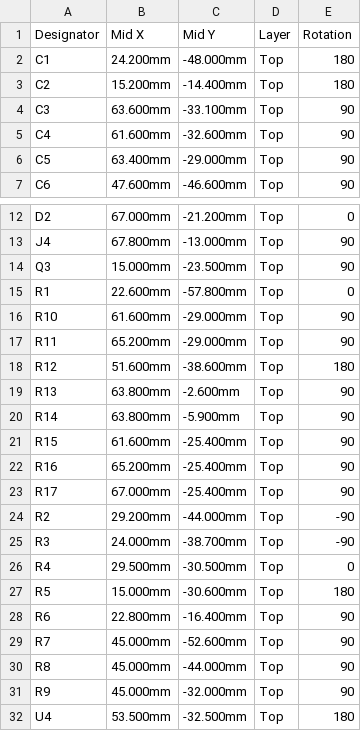
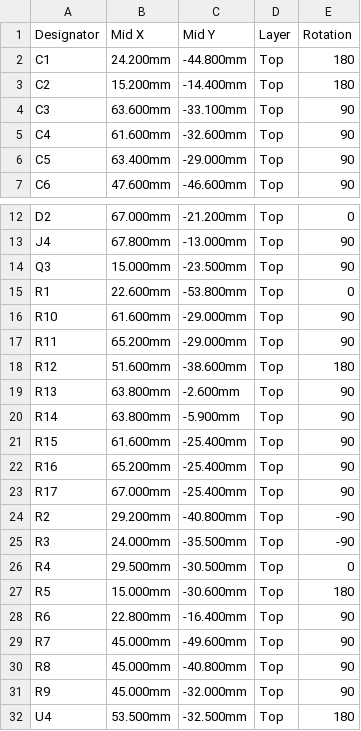
Before and after one commit to brensch/coffee, a CSV file: hardware/controller/build/jlc-120v/cpl.csv, drawn as a sheet; only a part is shown, gaps mark what is left out.

```diff
--- a/hardware/controller/build/jlc-120v/cpl.csv
+++ b/hardware/controller/build/jlc-120v/cpl.csv
@@ -1,3 +1,3 @@
 Designator,Mid X,Mid Y,Layer,Rotation
-C1,24.200mm,-48.000mm,Top,180
+C1,24.200mm,-44.800mm,Top,180
 C2,15.200mm,-14.400mm,Top,180
@@ -14,3 +14,3 @@ J4,67.800mm,-13.000mm,Top,90
 Q3,15.000mm,-23.500mm,Top,90
-R1,22.600mm,-57.800mm,Top,0
+R1,22.600mm,-53.800mm,Top,0
 R10,61.600mm,-29.000mm,Top,90
@@ -23,4 +23,4 @@ R16,65.200mm,-25.400mm,Top,90
 R17,67.000mm,-25.400mm,Top,90
-R2,29.200mm,-44.000mm,Top,-90
-R3,24.000mm,-38.700mm,Top,-90
+R2,29.200mm,-40.800mm,Top,-90
+R3,24.000mm,-35.500mm,Top,-90
 R4,29.500mm,-30.500mm,Top,0
@@ -28,4 +28,4 @@ R5,15.000mm,-30.600mm,Top,180
 R6,22.800mm,-16.400mm,Top,90
-R7,45.000mm,-52.600mm,Top,90
-R8,45.000mm,-44.000mm,Top,90
+R7,45.000mm,-49.600mm,Top,90
+R8,45.000mm,-40.800mm,Top,90
 R9,45.000mm,-32.000mm,Top,90
```
Also changed, not shown: hardware/controller/build/coffee-controller-120v-fab/positions.csv, 30 other files.
